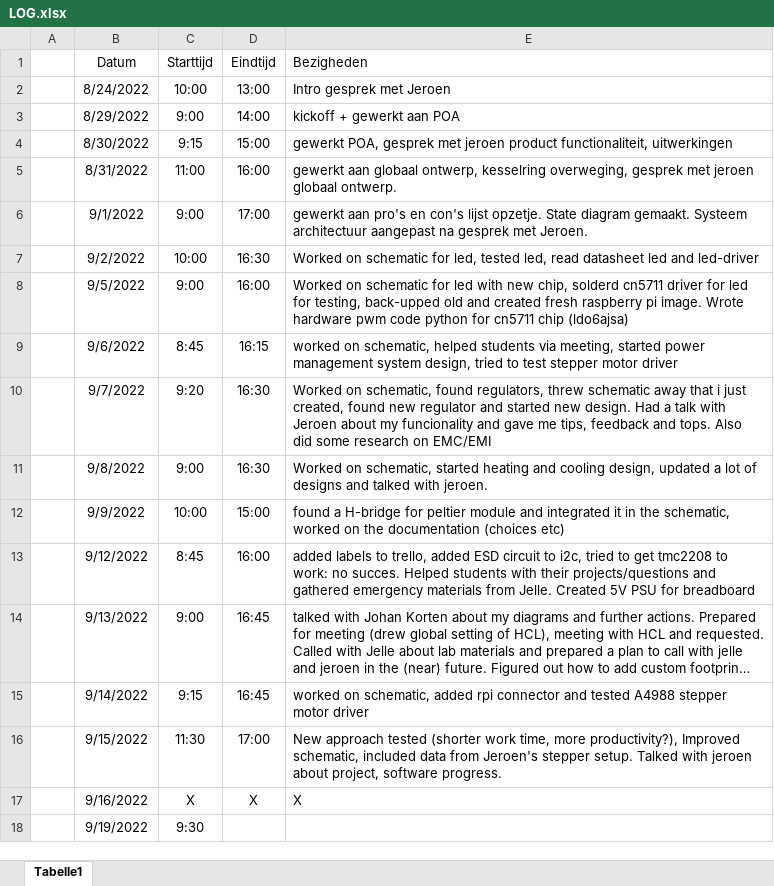
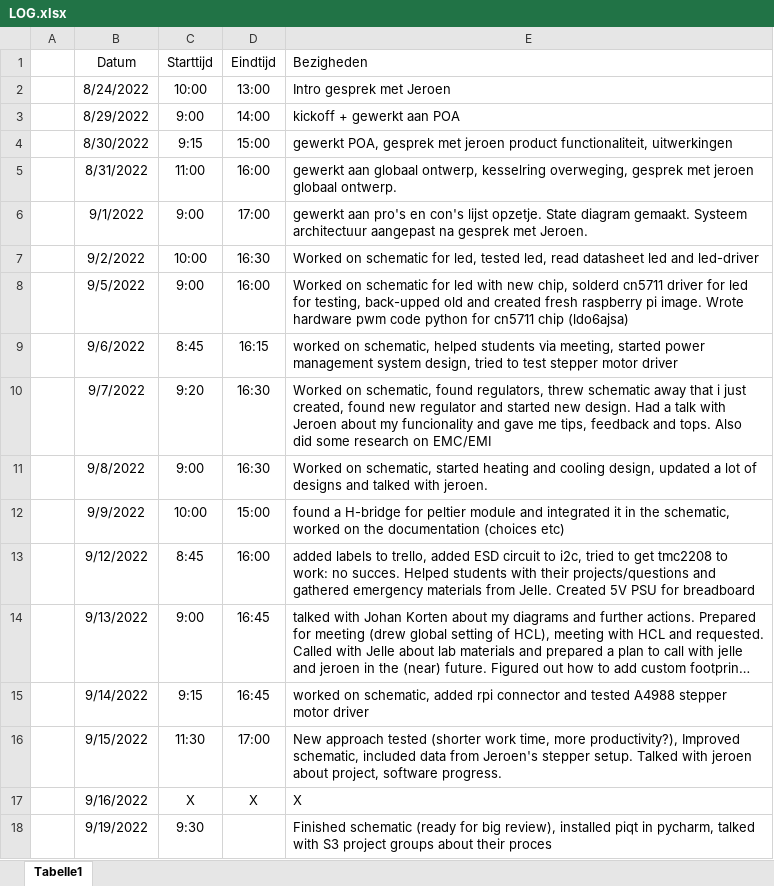
Before and after one commit to Casperdroid5/Water-Quality-Monitor, an Excel workbook: Documentation/LOG.xlsx, sheet Tabelle1, drawn as a sheet; long unchanged cells end in …; values as stored, in another font and other column widths than the file's, no borders; the diff names each change by its address in the sheet, - before the commit and + after, or states it on an @@ line.

Commit message:
start with software

```diff
--- a/Documentation/LOG.xlsx (sheet Tabelle1)
+++ b/Documentation/LOG.xlsx (sheet Tabelle1)
-E18 (Bezigheden): (empty)
+E18 (Bezigheden): Finished schematic (ready for big review), installed piqt in pycharm, talked with S3 project groups about their proces
```
